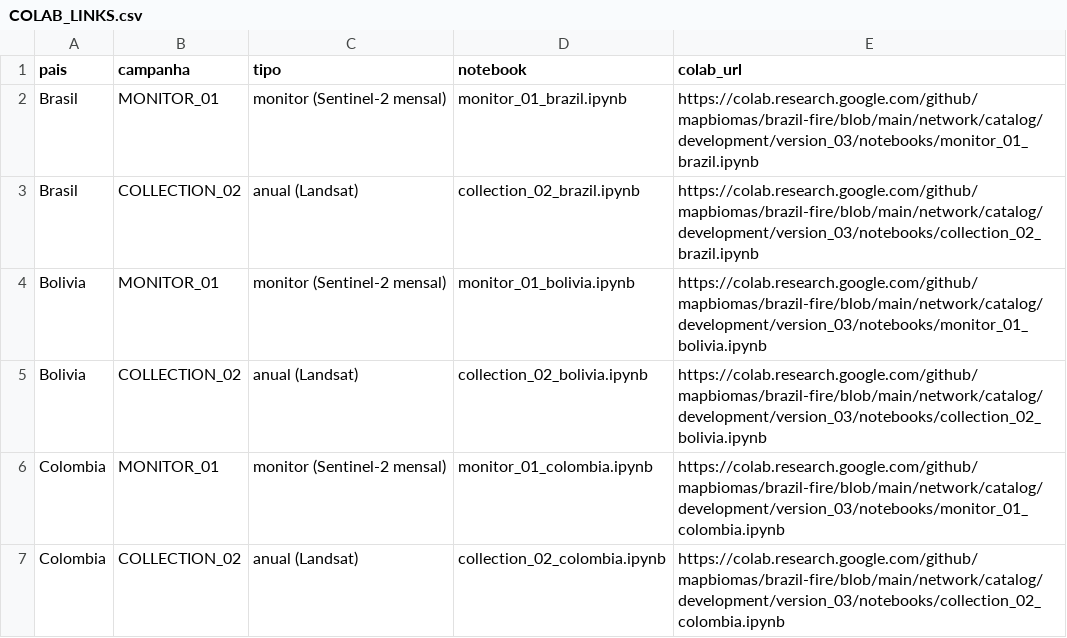
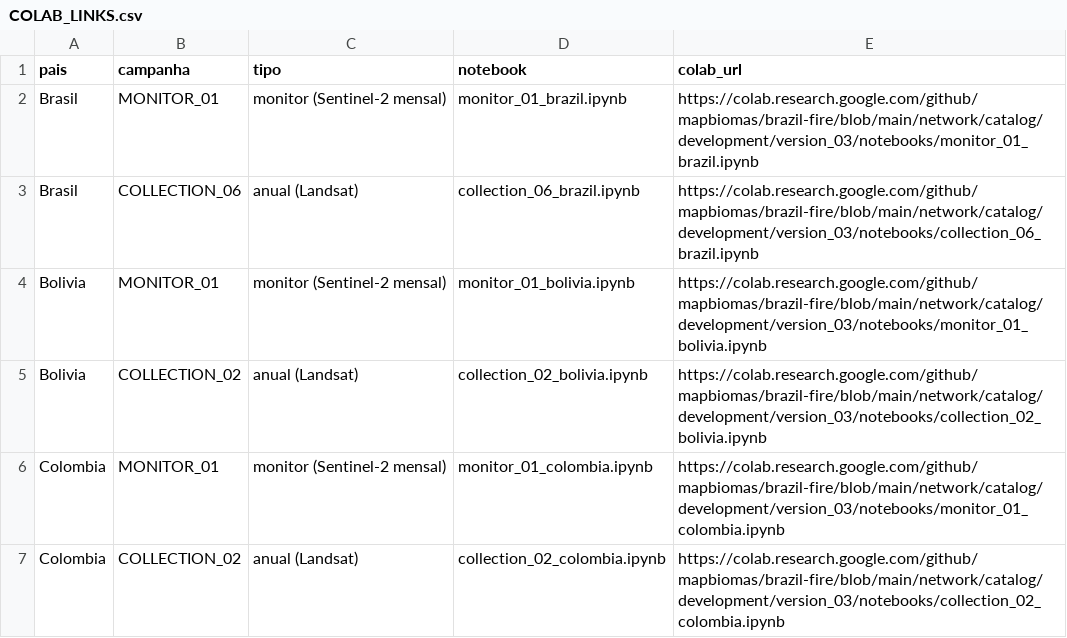
Before and after one commit to mapbiomas/brazil-fire, a CSV file: network/catalog/development/version_03/COLAB_LINKS.csv, drawn as a sheet; only a part is shown.

Commit message:
fix(catalog): set Brazil annual campaign to Collection 06
Brazil uses COLLECTION_06, not 02. Rename the campaign JSON/notebook, update the index, Colab links and READMEs. The other countries remain on Collection 02.

```diff
--- a/network/catalog/development/version_03/COLAB_LINKS.csv
+++ b/network/catalog/development/version_03/COLAB_LINKS.csv
@@ -2,3 +2,3 @@
 Brasil,MONITOR_01,monitor (Sentinel-2 mensal),monitor_01_brazil.ipynb,https://colab.research.google.com/github/mapbiomas/brazil-fire/blob/main/network/catalog/development/version_03/notebooks/monitor_01_brazil.ipynb
-Brasil,COLLECTION_02,anual (Landsat),collection_02_brazil.ipynb,https://colab.research.google.com/github/mapbiomas/brazil-fire/blob/main/network/catalog/development/version_03/notebooks/collection_02_brazil.ipynb
+Brasil,COLLECTION_06,anual (Landsat),collection_06_brazil.ipynb,https://colab.research.google.com/github/mapbiomas/brazil-fire/blob/main/network/catalog/development/version_03/notebooks/collection_06_brazil.ipynb
 Bolivia,MONITOR_01,monitor (Sentinel-2 mensal),monitor_01_bolivia.ipynb,https://colab.research.google.com/github/mapbiomas/brazil-fire/blob/main/network/catalog/development/version_03/notebooks/monitor_01_bolivia.ipynb
```
Also changed, not shown: network/catalog/development/version_04/COLAB_LINKS.csv, network/catalog/production/COLAB_LINKS.csv, 16 other files.
